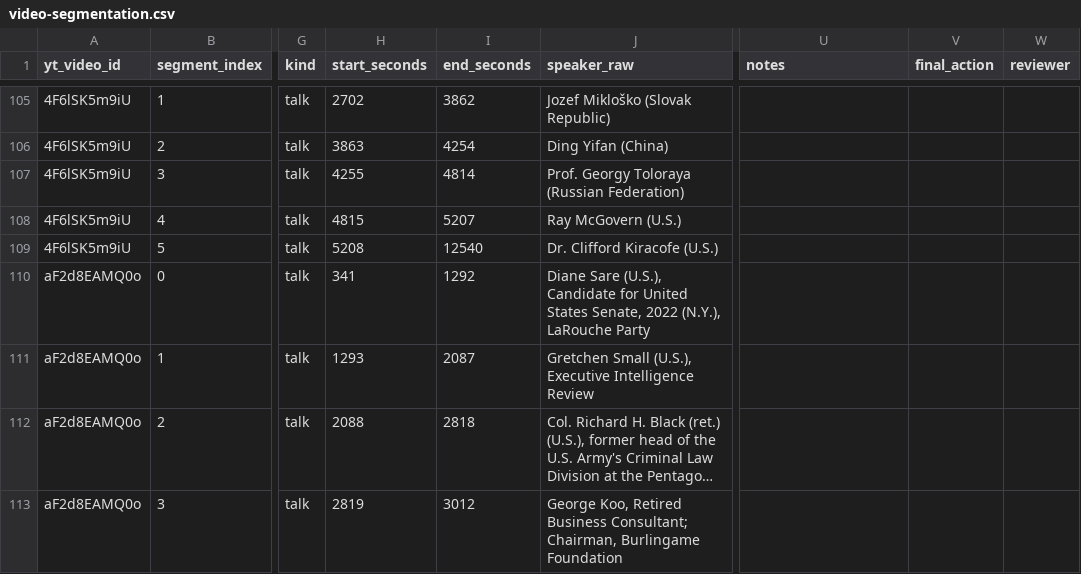
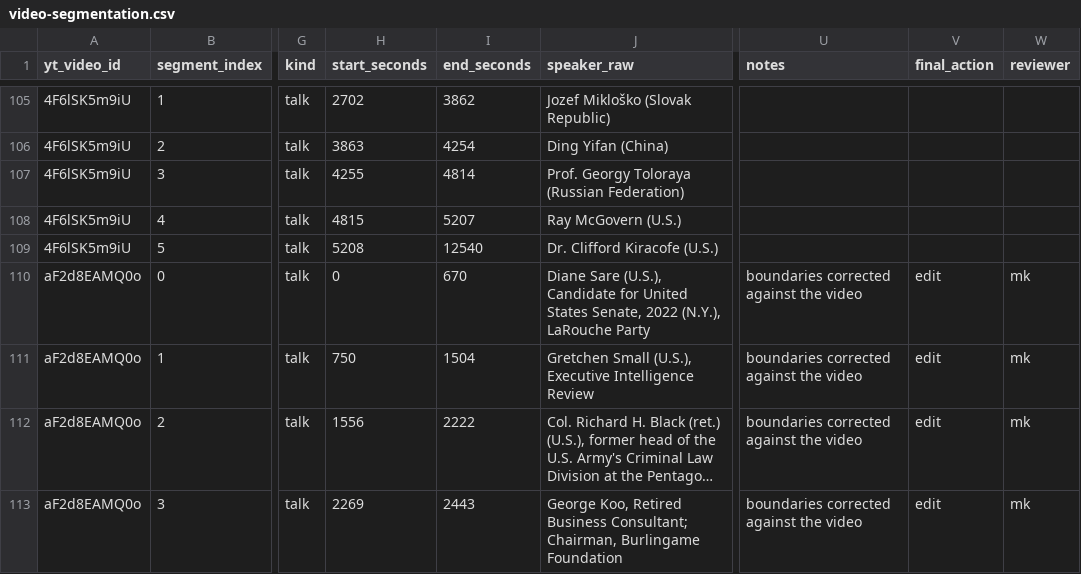
Before and after one commit to motokikasai/si-documentation-overhaul-2026, a CSV file: sessions/2026-07-17-migration-tooling/incoming/video-segmentation.csv, drawn as a sheet; only a part is shown, gaps mark what is left out; long unchanged cells end in …; the diff covers the shown part only; the diff names each change by its address in the sheet, - before the commit and + after, or states it on an @@ line.

```diff
--- a/sessions/2026-07-17-migration-tooling/incoming/video-segmentation.csv
+++ b/sessions/2026-07-17-migration-tooling/incoming/video-segmentation.csv
-H110 (start_seconds): 341
+H110 (start_seconds): 0
-I110 (end_seconds): 1292
+I110 (end_seconds): 670
-U110:U113 (notes): (empty)
+U110:U113 (notes): boundaries corrected against the video
-V110:V113 (final_action): (empty)
+V110:V113 (final_action): edit
-W110:W113 (reviewer): (empty)
+W110:W113 (reviewer): mk
-H111 (start_seconds): 1293
+H111 (start_seconds): 750
-I111 (end_seconds): 2087
+I111 (end_seconds): 1504
-H112 (start_seconds): 2088
+H112 (start_seconds): 1556
-I112 (end_seconds): 2818
+I112 (end_seconds): 2222
-H113 (start_seconds): 2819
+H113 (start_seconds): 2269
-I113 (end_seconds): 3012
+I113 (end_seconds): 2443
```
Also changed, not shown: 31 edited cells elsewhere in this file, 2 other files.
